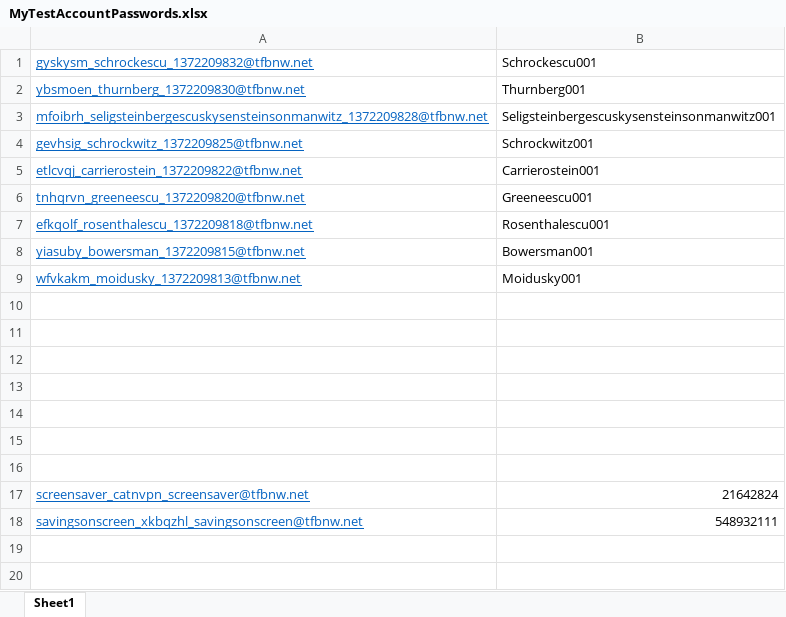
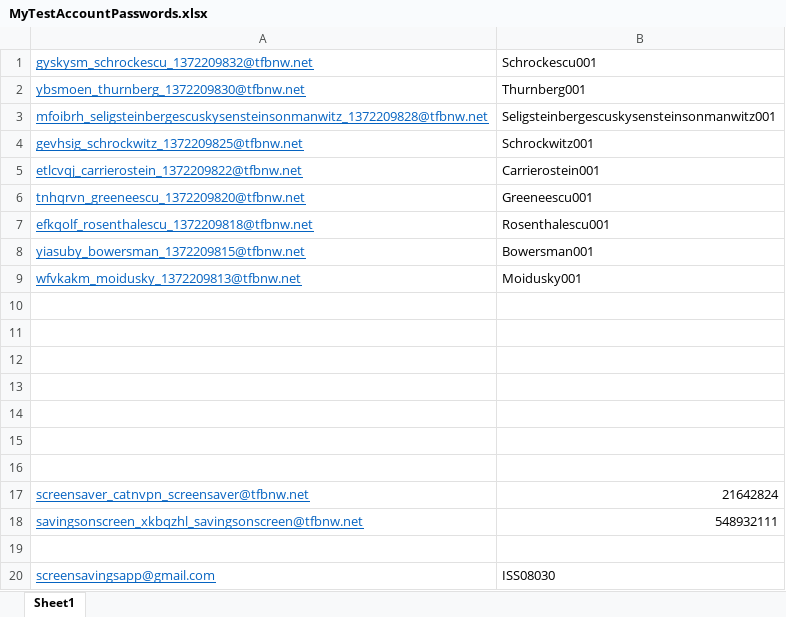
Before and after one commit to vikpaliwal/ScreenSavings, an Excel workbook: MyTestAccountPasswords.xlsx, sheet Sheet1, drawn as a sheet; values as stored, in another font and other column widths than the file's, no borders; the diff names each change by its address in the sheet, - before the commit and + after, or states it on an @@ line.

```diff
--- a/MyTestAccountPasswords.xlsx (sheet Sheet1)
+++ b/MyTestAccountPasswords.xlsx (sheet Sheet1)
+row 19: (empty)
+row 20: screensavingsapp@gmail.com | ISS08030
```
Also changed, not shown: 43 other files.
